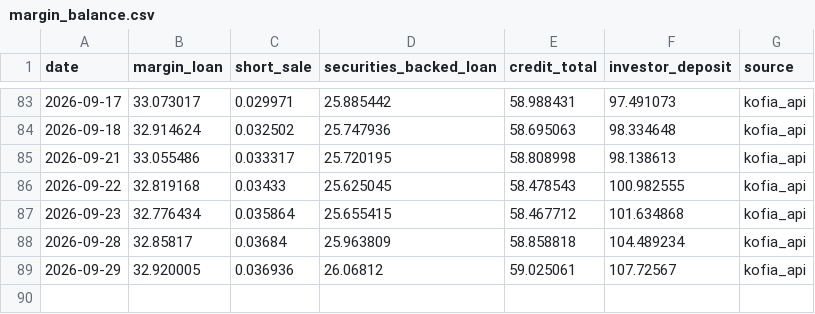
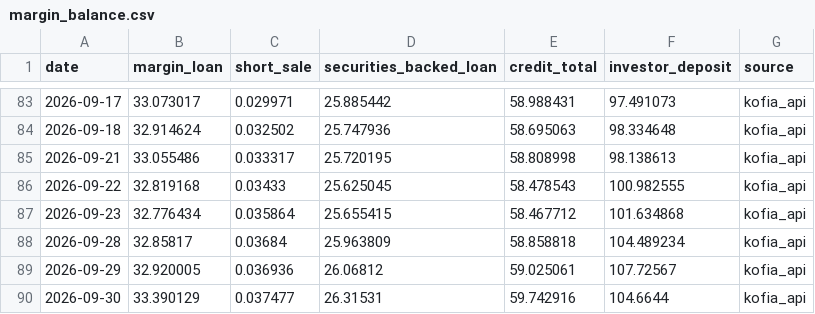
Before and after one commit to louco999/korea-margin-tracker, a CSV file: data/margin_balance.csv, drawn as a sheet; only a part is shown, gaps mark what is left out.

```diff
--- a/data/margin_balance.csv
+++ b/data/margin_balance.csv
@@ -89 +89,2 @@ date,margin_loan,short_sale,securities_backed_loan,credit_total,investor_deposit
 2026-09-29,32.920005,0.036936,26.06812,59.025061,107.72567,kofia_api
+2026-09-30,33.390129,0.037477,26.31531,59.742916,104.6644,kofia_api
```
Also changed, not shown: 3 other files.
